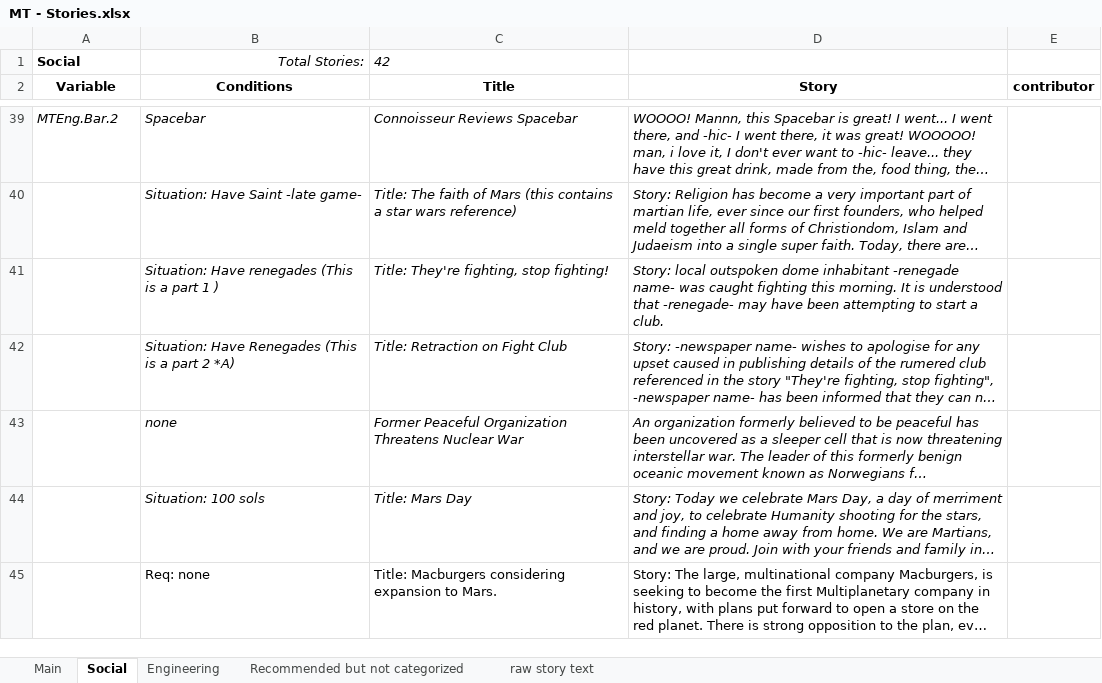
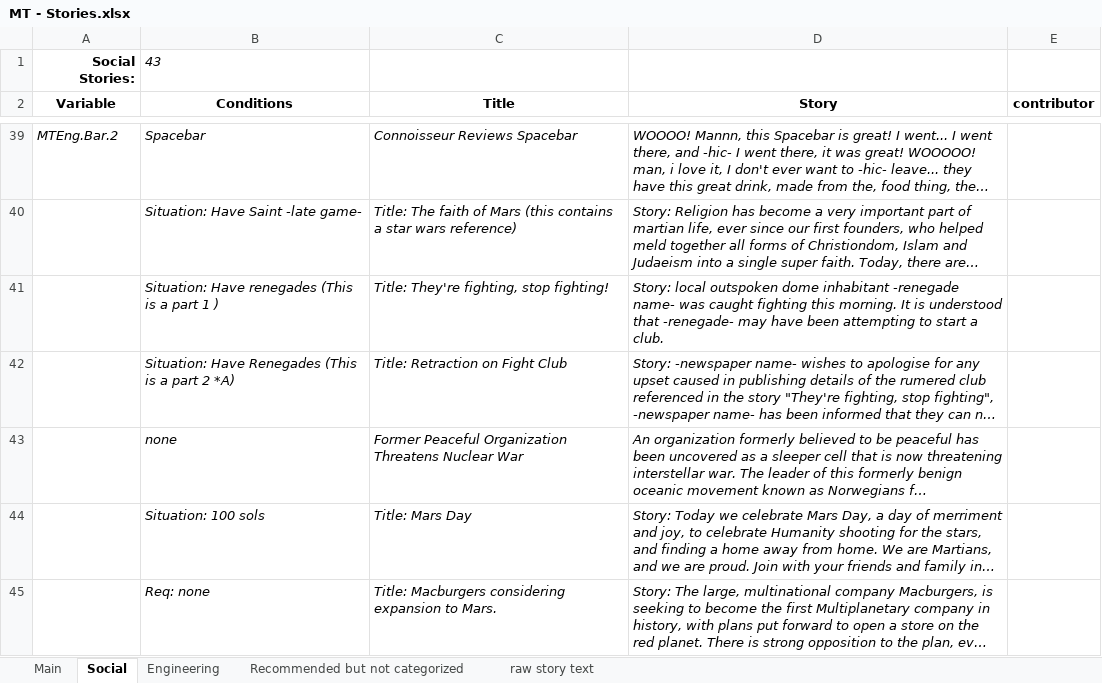
Before and after one commit to CheTranqui/Surviving-Mars-Martian-Tribune, an Excel workbook: MT - Stories.xlsx, sheet Social, drawn as a sheet; only a part is shown, gaps mark what is left out; long unchanged cells end in …; values as stored, in another font and other column widths than the file's, no borders; removed rows and columns are numbered as before the commit, all else as after; the diff names each change by its address in the sheet, - before the commit and + after, or states it on an @@ line.

Commit message:
Add files via upload
edited the "recommended but not categorized" stories

```diff
--- a/MT - Stories.xlsx (sheet Social)
+++ b/MT - Stories.xlsx (sheet Social)
-row 1: Social | Total Stories: | 42
+row 1: Social Stories: | 43
-B45:D45 italic: off
+B45:D45 italic: on
```
Also changed, not shown: sheet Recommended but not categorized, sheet Main, sheet Engineering.
